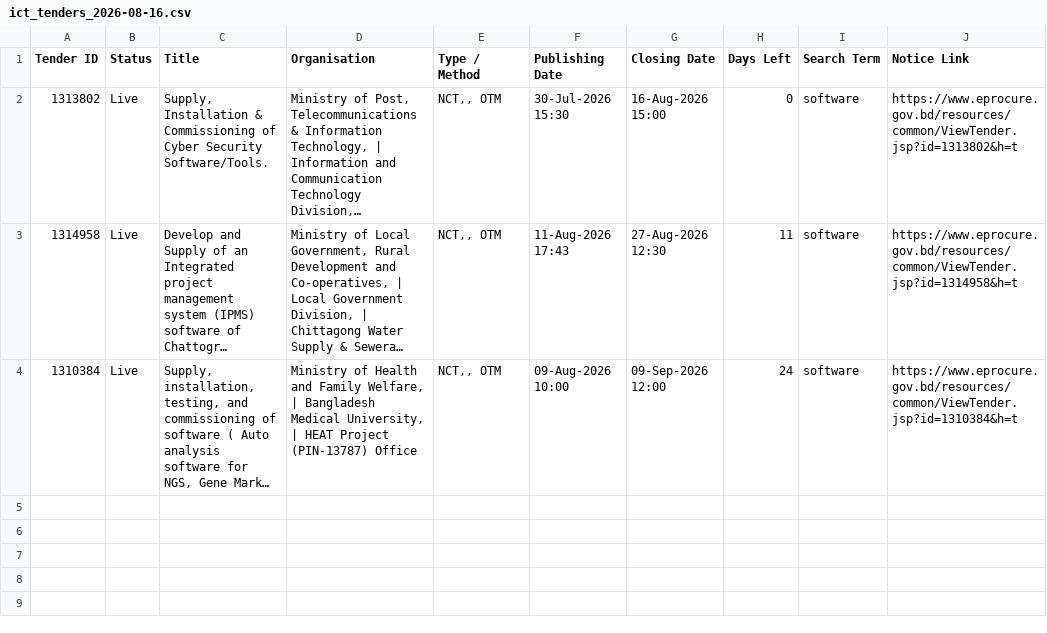
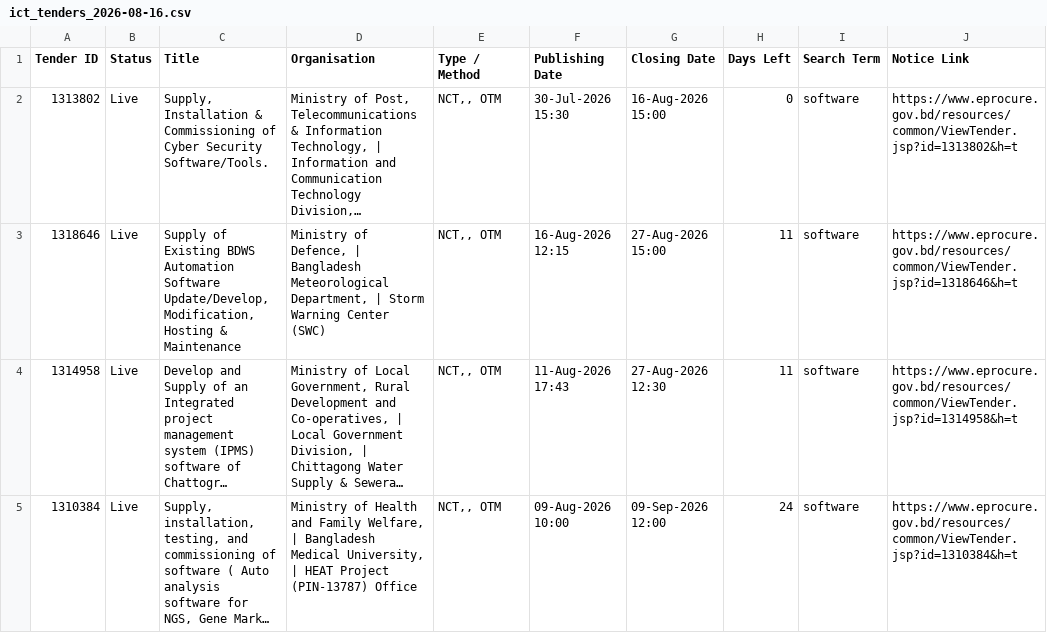
Before and after one commit to firozeahmedshovon-wq/ict-tender-scraper, a CSV file: ict_tenders_2026-08-16.csv, drawn as a sheet; long unchanged cells end in …; the diff names each change by its address in the sheet, - before the commit and + after, or states it on an @@ line.

Commit message:
chore: update sent log 2026-08-16

```diff
--- a/ict_tenders_2026-08-16.csv
+++ b/ict_tenders_2026-08-16.csv
+row 3: 1318646 | Live | Supply of Existing BDWS Automation Software Update/Develop, Modification, Hosting & Maintenance | Ministry of Defence, | Bangladesh Meteorological Department, | Storm Warning Center (SWC) | NCT,, OTM | 16-Aug-2026 12:15 | 27-Aug-2026 15:00 | 11 | software | https://www.eprocure.gov.bd/resources/common/ViewTender.jsp?id=1318646&h=t
```
